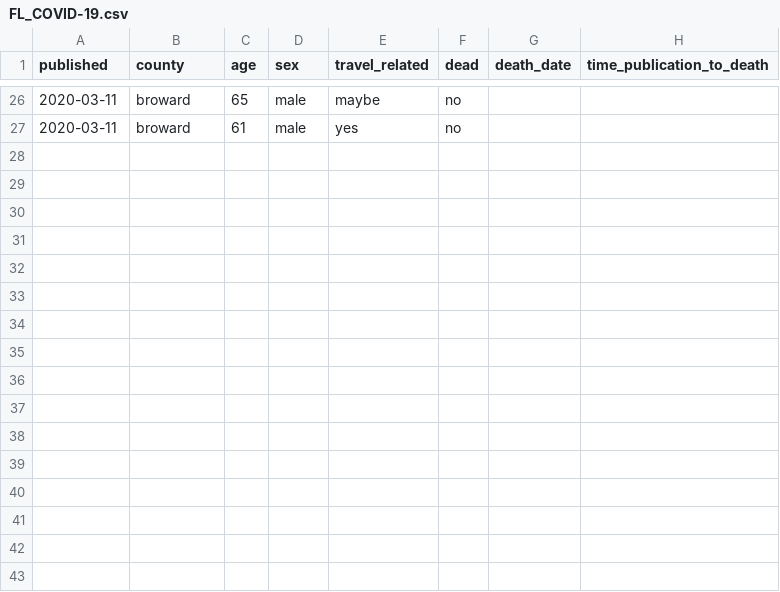
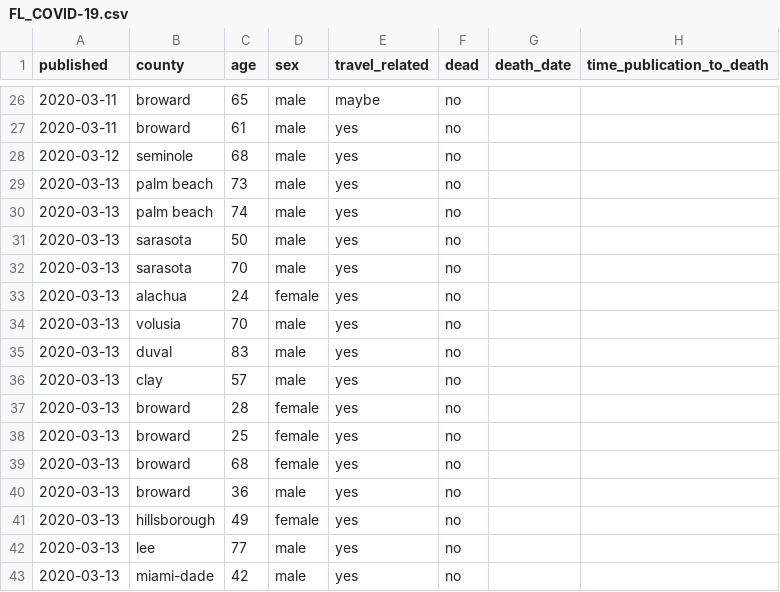
Before and after one commit to mattkeeran/COVID-19, a CSV file: data/FL_COVID-19.csv, drawn as a sheet; only a part is shown, gaps mark what is left out.

```diff
--- a/data/FL_COVID-19.csv
+++ b/data/FL_COVID-19.csv
@@ -27 +27,17 @@ published,county,age,sex,travel_related,dead,death_date,time_publication_to_deat
 2020-03-11,broward,61,male,yes,no,,
+2020-03-12,seminole,68,male,yes,no,,
+2020-03-13,palm beach,73,male,yes,no,,
+2020-03-13,palm beach,74,male,yes,no,,
+2020-03-13,sarasota,50,male,yes,no,,
+2020-03-13,sarasota,70,male,yes,no,,
+2020-03-13,alachua,24,female,yes,no,,
+2020-03-13,volusia,70,male,yes,no,,
+2020-03-13,duval,83,male,yes,no,,
+2020-03-13,clay,57,male,yes,no,,
+2020-03-13,broward,28,female,yes,no,,
+2020-03-13,broward,25,female,yes,no,,
+2020-03-13,broward,68,female,yes,no,,
+2020-03-13,broward,36,male,yes,no,,
+2020-03-13,hillsborough,49,female,yes,no,,
+2020-03-13,lee,77,male,yes,no,,
+2020-03-13,miami-dade,42,male,yes,no,,
```
Also changed, not shown: 4 other files.
